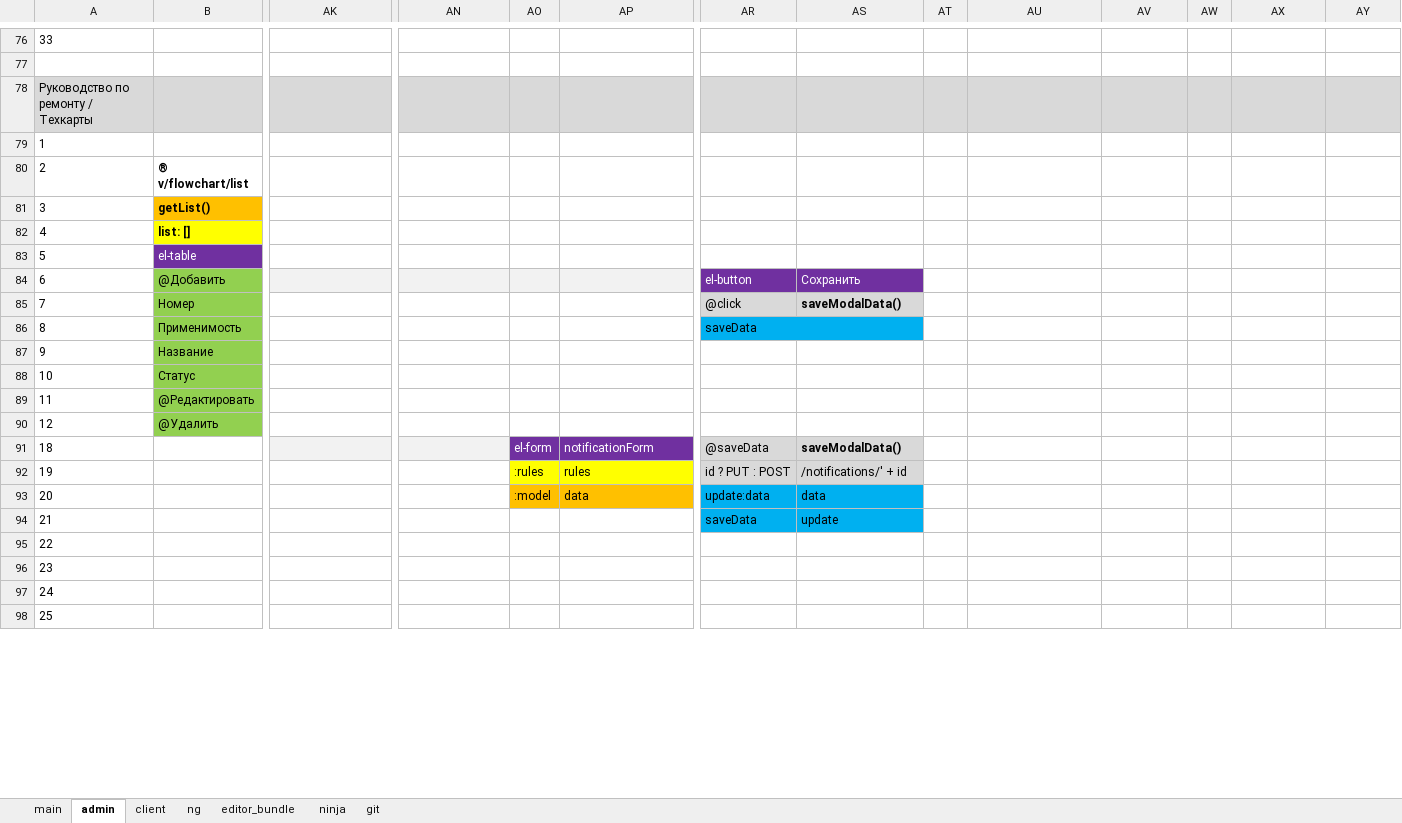
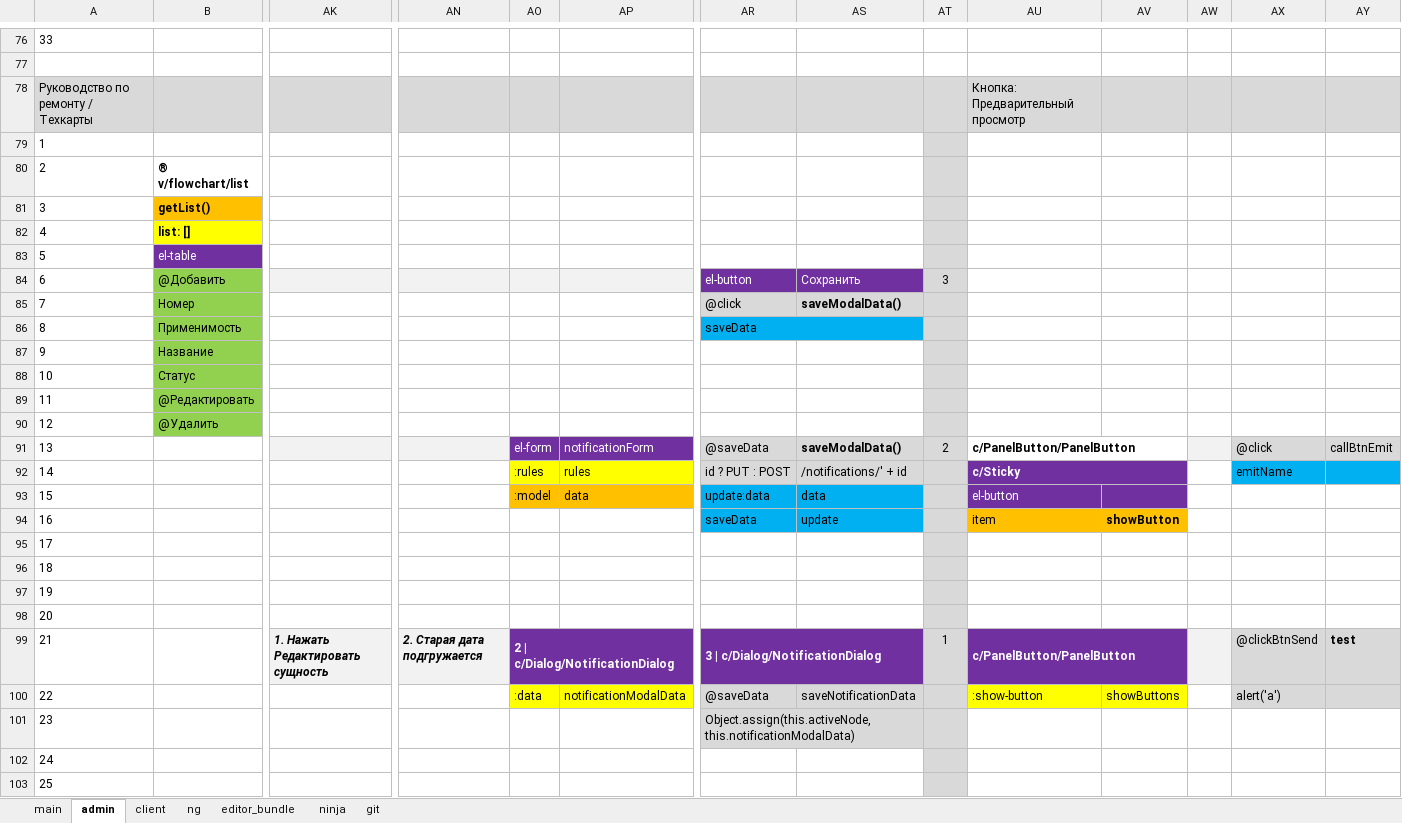
Before and after one commit to sowlru/vue-test, an Excel workbook: vue_scheme.xlsx, sheet admin, drawn as a sheet; only a part is shown, gaps mark what is left out; values as stored, in another font and other column widths than the file's, no borders; charts and pictures not drawn; addresses are those after the commit; rows hold the shown columns only; the diff covers the shown part only; the diff names each change by its address in the sheet, - before the commit and + after, or states it on an @@ line.

Commit message:
Save vue_scheme

```diff
--- a/vue_scheme.xlsx (sheet admin)
+++ b/vue_scheme.xlsx (sheet admin)
-AU78: (empty)
+AU78: Кнопка: Предварительный просмотр
-AT79:AT97 fill: none
+AT79:AT97 fill: #D9D9D9
-AT84: (empty)
+AT84: 3
-A91: 18
+A91: 13
-AT91: (empty)
+AT91: 2
-AU91: (empty)
+AU91: c/PanelButton/PanelButton
+AU91:AV91 merged
-AW91 fill: none
+AW91 fill: #F2F2F2
-AX91: (empty)
+AX91: @click
-AX91:AY91 fill: none
+AX91:AY91 fill: #D9D9D9
-AY91: (empty)
+AY91: callBtnEmit
-A92: 19
+A92: 14
-AU92: (empty)
+AU92: c/Sticky
-AU92:AV93 fill: none
+AU92:AV93 fill: #7030A0
+AU92:AV92 merged
-AX92: (empty)
+AX92: emitName
-AX92:AY92 fill: none
+AX92:AY92 fill: #00B0F0
-A93: 20
+A93: 15
-AU93: (empty)
+AU93: el-button
-A94: 21
+A94: 16
-AU94: (empty)
+AU94: item
-AU94:AV94 fill: none
+AU94:AV94 fill: #FFC000
-AV94: (empty)
+AV94: showButton
-A95: 22
+A95: 17
-A96: 23
+A96: 18
-A97: 24
+A97: 19
+row 98: 20
+row 99: 21 |  | 1. Нажать Редактировать сущность | 2. Старая дата подгружается | 2 | c/Dialog/NotificationDialog |  | 3 | c/Dialog/NotificationDialog |  | 1 | c/PanelButton/PanelButton |  |  | @clickBtnSend | test
+row 100: 22 |  |  |  | :data | notificationModalData | @saveData | saveNotificationData |  | :show-button | showButtons |  | alert('a')
+row 101: 23 |  |  |  |  |  | Object.assign(this.activeNode, this.notificationModalData)
+row 102: 24
-AT103 fill: none
+AT103 fill: #D9D9D9
```
Also changed, not shown: 5 removed rows elsewhere in this sheet, sheet main, sheet client, charts or pictures.
